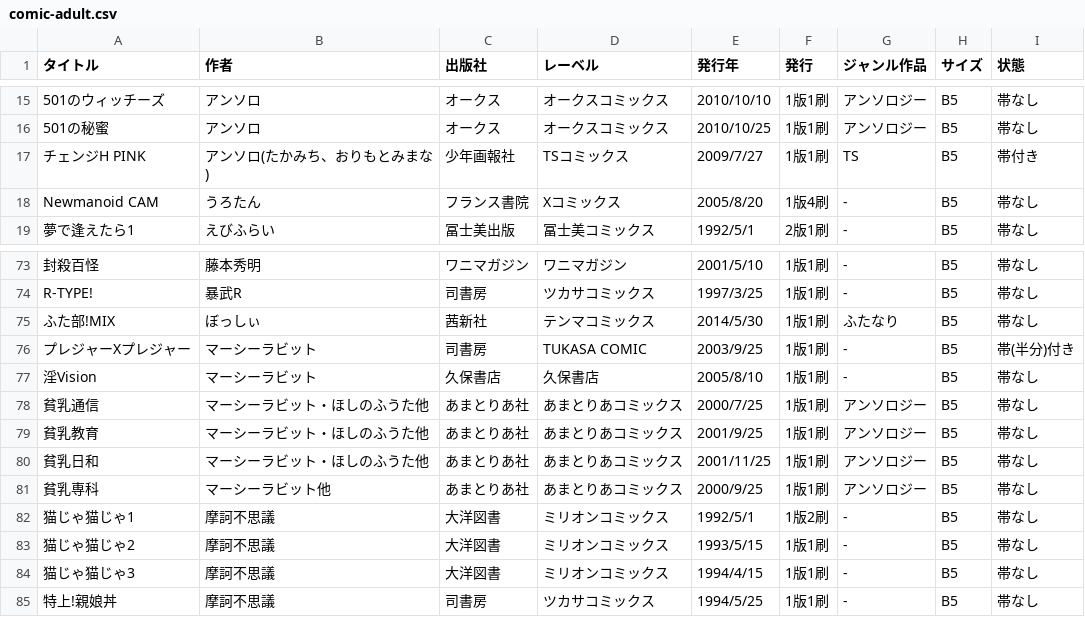
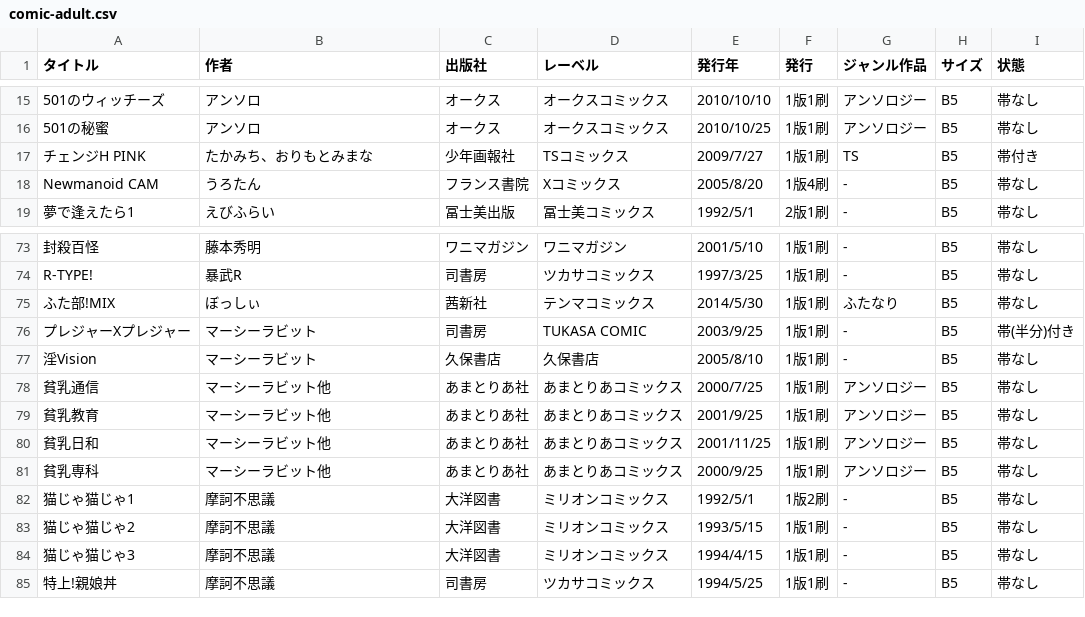
Before and after one commit to tutinoko364/collection-list, a CSV file: table-file/comic/comic-adult.csv, drawn as a sheet; only a part is shown, gaps mark what is left out; the diff names each change by its address in the sheet, - before the commit and + after, or states it on an @@ line.

```diff
--- a/table-file/comic/comic-adult.csv
+++ b/table-file/comic/comic-adult.csv
-B17 (作者): アンソロ(たかみち、おりもとみまな)
+B17 (作者): たかみち、おりもとみまな
-B78:B80 (作者): マーシーラビット・ほしのふうた他
+B78:B80 (作者): マーシーラビット他
```
Also changed, not shown: 4 other files.
